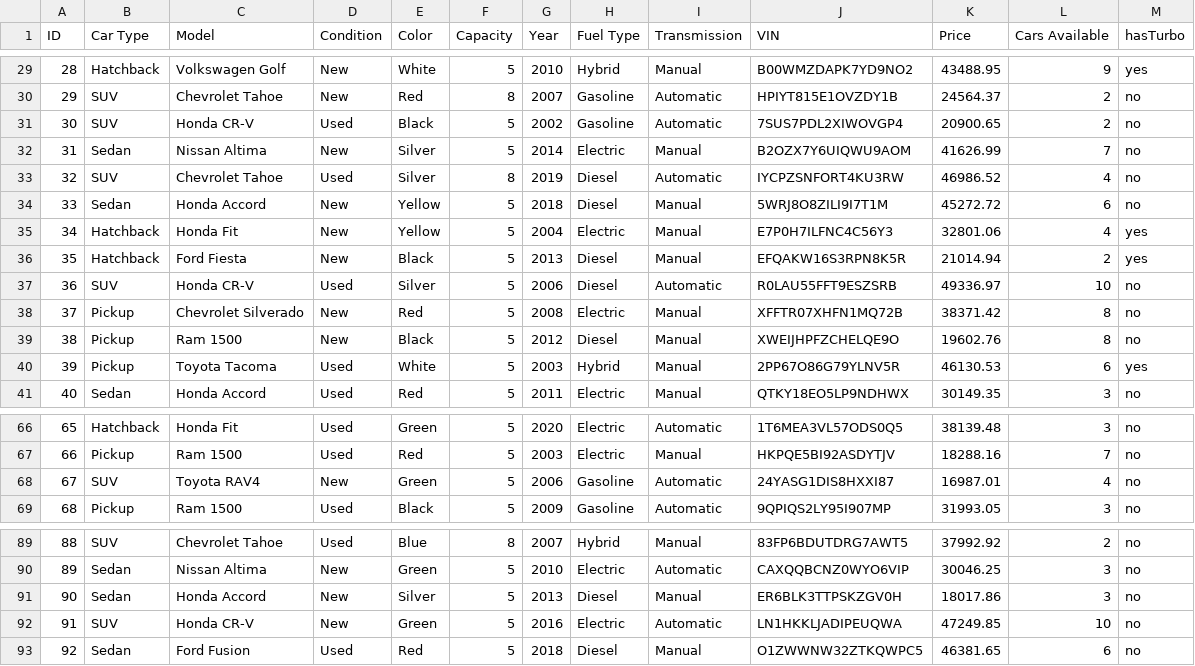
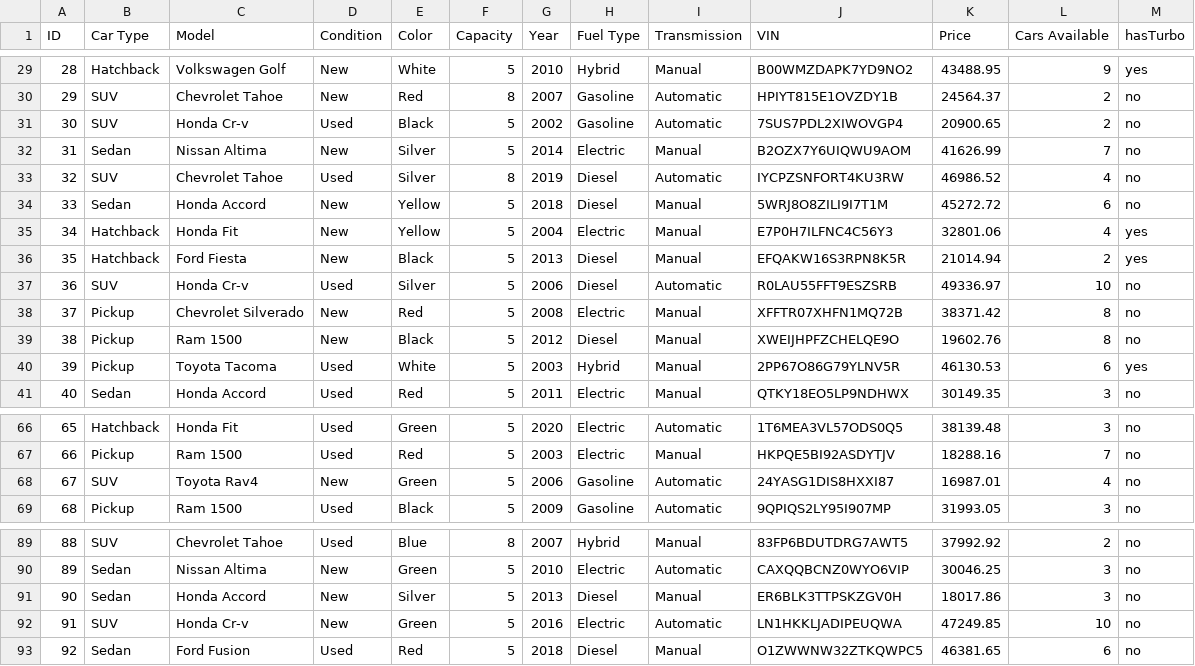
Before and after one commit to Alex-Ovalle/Mine-Cars, a CSV file: car_data_new.csv, drawn as a sheet; only a part is shown, gaps mark what is left out; the diff covers the shown part only.

```diff
--- a/car_data_new.csv
+++ b/car_data_new.csv
@@ -30,3 +30,3 @@ ID,Car Type,Model,Condition,Color,Capacity,Year,Fuel Type,Transmission,VIN,Price
 29,SUV,Chevrolet Tahoe,New,Red,8,2007,Gasoline,Automatic,HPIYT815E1OVZDY1B,24564.37,2,no
-30,SUV,Honda CR-V,Used,Black,5,2002,Gasoline,Automatic,7SUS7PDL2XIWOVGP4,20900.65,2,no
+30,SUV,Honda Cr-v,Used,Black,5,2002,Gasoline,Automatic,7SUS7PDL2XIWOVGP4,20900.65,2,no
 31,Sedan,Nissan Altima,New,Silver,5,2014,Electric,Manual,B2OZX7Y6UIQWU9AOM,41626.99,7,no
@@ -36,3 +36,3 @@ ID,Car Type,Model,Condition,Color,Capacity,Year,Fuel Type,Transmission,VIN,Price
 35,Hatchback,Ford Fiesta,New,Black,5,2013,Diesel,Manual,EFQAKW16S3RPN8K5R,21014.94,2,yes
-36,SUV,Honda CR-V,Used,Silver,5,2006,Diesel,Automatic,R0LAU55FFT9ESZSRB,49336.97,10,no
+36,SUV,Honda Cr-v,Used,Silver,5,2006,Diesel,Automatic,R0LAU55FFT9ESZSRB,49336.97,10,no
 37,Pickup,Chevrolet Silverado,New,Red,5,2008,Electric,Manual,XFFTR07XHFN1MQ72B,38371.42,8,no
@@ -67,3 +67,3 @@ ID,Car Type,Model,Condition,Color,Capacity,Year,Fuel Type,Transmission,VIN,Price
 66,Pickup,Ram 1500,Used,Red,5,2003,Electric,Manual,HKPQE5BI92ASDYTJV,18288.16,7,no
-67,SUV,Toyota RAV4,New,Green,5,2006,Gasoline,Automatic,24YASG1DIS8HXXI87,16987.01,4,no
+67,SUV,Toyota Rav4,New,Green,5,2006,Gasoline,Automatic,24YASG1DIS8HXXI87,16987.01,4,no
 68,Pickup,Ram 1500,Used,Black,5,2009,Gasoline,Automatic,9QPIQS2LY95I907MP,31993.05,3,no
@@ -91,3 +91,3 @@ ID,Car Type,Model,Condition,Color,Capacity,Year,Fuel Type,Transmission,VIN,Price
 90,Sedan,Honda Accord,New,Silver,5,2013,Diesel,Manual,ER6BLK3TTPSKZGV0H,18017.86,3,no
-91,SUV,Honda CR-V,New,Green,5,2016,Electric,Automatic,LN1HKKLJADIPEUQWA,47249.85,10,no
+91,SUV,Honda Cr-v,New,Green,5,2016,Electric,Automatic,LN1HKKLJADIPEUQWA,47249.85,10,no
 92,Sedan,Ford Fusion,Used,Red,5,2018,Diesel,Manual,O1ZWWNW32ZTKQWPC5,46381.65,6,no
```
Also changed, not shown: 8 edited cells elsewhere in this file, 8 other files.
